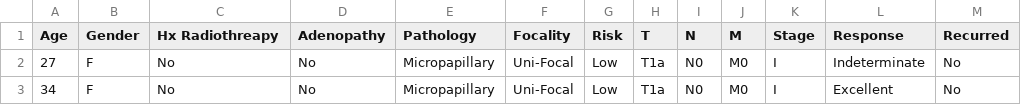
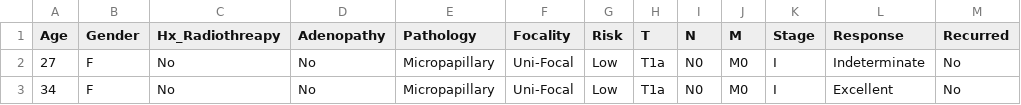
Before and after one commit to FLEQUELLEC/projet-fouille-BGE-tlse, a CSV file: dossier_cancer/thyroid_data.csv, drawn as a sheet; only a part is shown.

```diff
--- a/dossier_cancer/thyroid_data.csv
+++ b/dossier_cancer/thyroid_data.csv
@@ -1,2 +1,2 @@
-Age,Gender,Hx Radiothreapy,Adenopathy,Pathology,Focality,Risk,T,N,M,Stage,Response,Recurred
+Age,Gender,Hx_Radiothreapy,Adenopathy,Pathology,Focality,Risk,T,N,M,Stage,Response,Recurred
 27,F,No,No,Micropapillary,Uni-Focal,Low,T1a,N0,M0,I,Indeterminate,No
```
Also changed, not shown: 4 other files.
